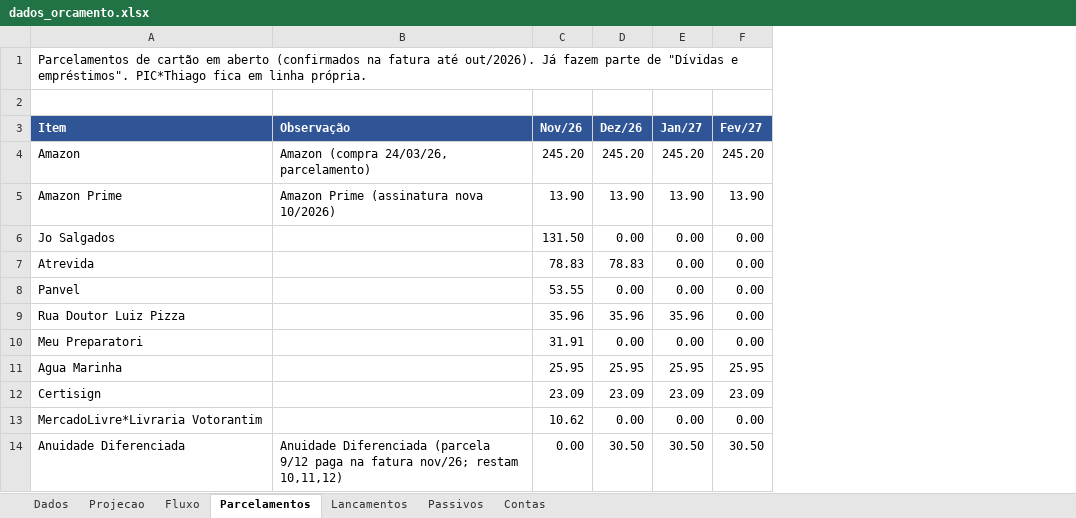
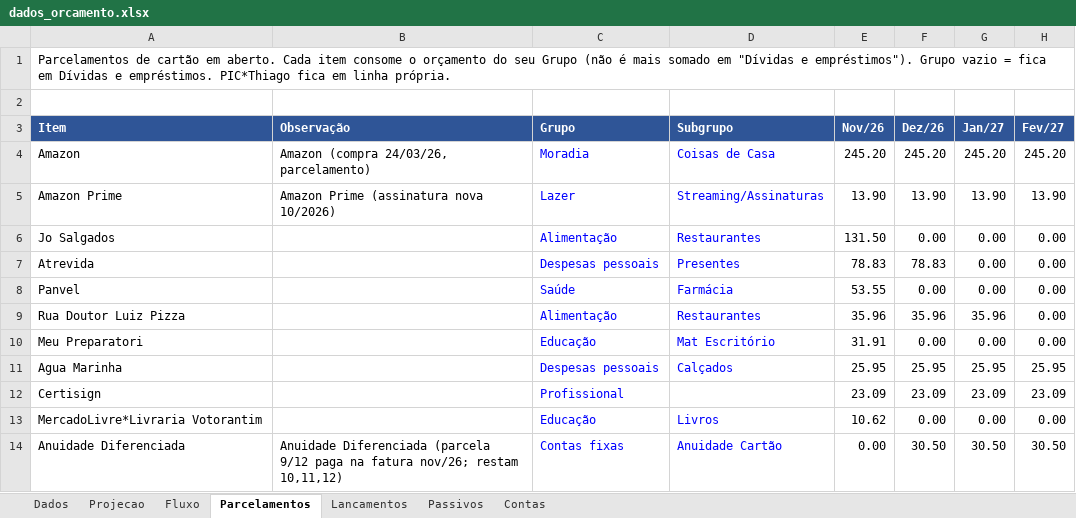
Before and after one commit to Tbrussolo/Finan-as-Fam-lia-, an Excel workbook: dados_orcamento.xlsx, sheet Parcelamentos, drawn as a sheet; only a part is shown; values as stored, in another font and other column widths than the file's, no borders; the diff names each change by its address in the sheet, - before the commit and + after, or states it on an @@ line.

```diff
--- a/dados_orcamento.xlsx (sheet Parcelamentos)
+++ b/dados_orcamento.xlsx (sheet Parcelamentos)
+column C (Grupo), rows 4-14: Moradia | Lazer | Alimentação | Despesas pessoais | Saúde | Alimentação | Educação | Despesas pessoais | Profissional | Educação | Contas fixas
+column D (Subgrupo), rows 4-14: Coisas de Casa | Streaming/Assinaturas | Restaurantes | Presentes | Farmácia | Restaurantes | Mat Escritório | Calçados |  | Livros | Anuidade Cartão
-A1 (Item): …cartão em aberto (confirmados na fatura até out/2026). Já fazem parte de "Dívidas e empréstimos". PIC*Thiago fica…
+A1 (Item): …cartão em aberto. Cada item consome o orçamento do seu Grupo (não é mais somado em "Dívidas e empréstimos"). Grupo vazio = fica em Dívidas e empréstimos. PIC*Thiago fica…
```
Also changed, not shown: 1 other file.
